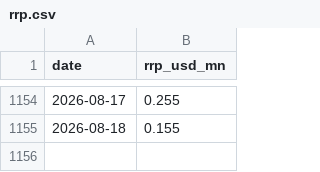
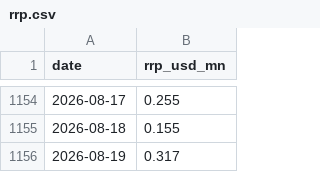
Before and after one commit to Fredpipi/fed-tga-rrp-liquidity, a CSV file: data/rrp.csv, drawn as a sheet; only a part is shown, gaps mark what is left out.

```diff
--- a/data/rrp.csv
+++ b/data/rrp.csv
@@ -1155 +1155,2 @@ date,rrp_usd_mn
 2026-08-18,0.155
+2026-08-19,0.317
```
Also changed, not shown: data/liquidity_history.csv, data/tga.csv, 4 other files.
